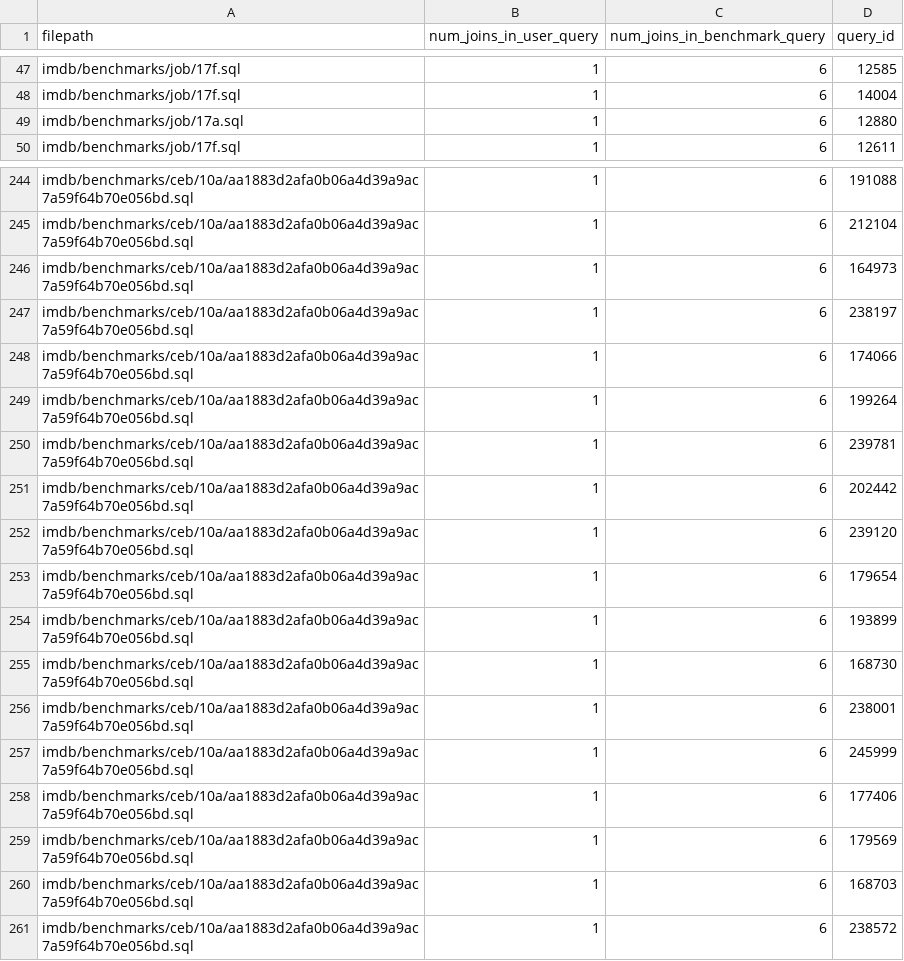
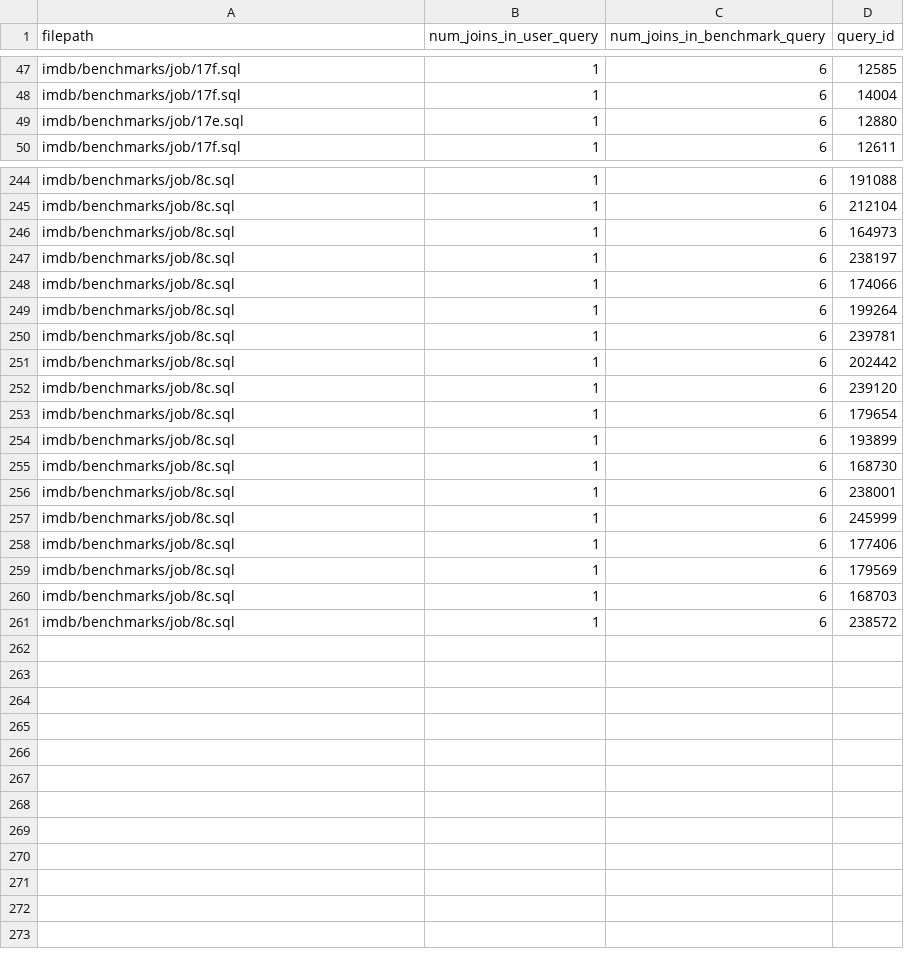
Before and after one commit to utndatasystems/redbench, a CSV file: workloads/90%-100%/mid_variability.csv, drawn as a sheet; only a part is shown, gaps mark what is left out; the diff covers the shown part only; the diff names each change by its address in the sheet, - before the commit and + after, or states it on an @@ line.

```diff
--- a/workloads/90%-100%/mid_variability.csv
+++ b/workloads/90%-100%/mid_variability.csv
-A49 (filepath): imdb/benchmarks/job/17a.sql
+A49 (filepath): imdb/benchmarks/job/17e.sql
-A244:A261 (filepath): imdb/benchmarks/ceb/10a/aa1883d2afa0b06a4d39a9ac7a59f64b70e056bd.sql
+A244:A261 (filepath): imdb/benchmarks/job/8c.sql
```
Also changed, not shown: 85 edited cells elsewhere in this file, workloads/0%-10%/high_variability.csv, workloads/20%-30%/high_variability.csv, 48 other files.
